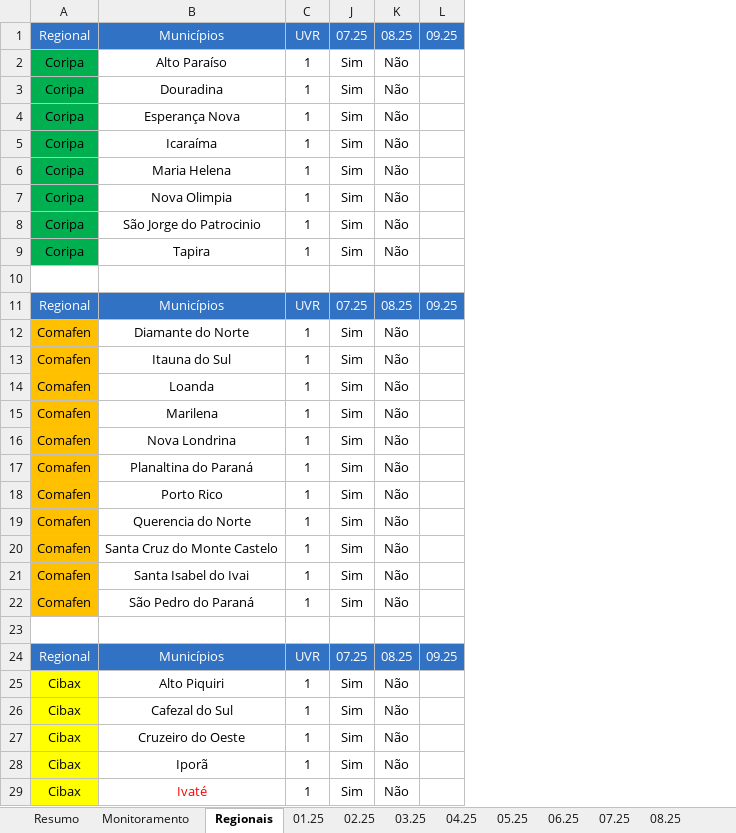
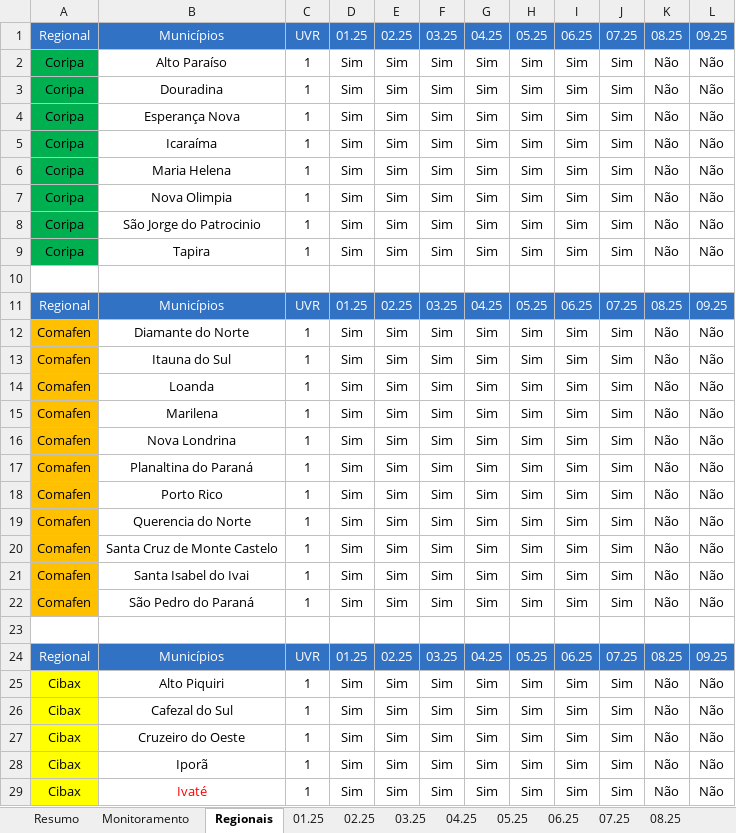
Before and after one commit to Josimarhdev/form_scripts, an Excel workbook: inputs/0 - Expansão MS/0 - Monitoramento Form 4.xlsx, sheet Regionais, drawn as a sheet; only a part is shown; values as stored, in another font and other column widths than the file's, no borders; conditional formats not drawn; the diff covers the shown part only; the diff names each change by its address in the sheet, - before the commit and + after, or states it on an @@ line.

```diff
--- a/inputs/0 - Expansão MS/0 - Monitoramento Form 4.xlsx (sheet Regionais)
+++ b/inputs/0 - Expansão MS/0 - Monitoramento Form 4.xlsx (sheet Regionais)
@@ column D unhidden, rows 1-29: 01.25 | Sim | Sim | Sim | Sim | Sim | Sim | Sim | Sim |  | 01.25 | Sim | Sim | Sim | Sim | Sim | Sim | Sim | Sim | Sim | Sim | Sim |  | 01.25 | Sim | Sim | Sim | Sim | Sim @@
@@ column E unhidden, rows 1-29: 02.25 | Sim | Sim | Sim | Sim | Sim | Sim | Sim | Sim |  | 02.25 | Sim | Sim | Sim | Sim | Sim | Sim | Sim | Sim | Sim | Sim | Sim |  | 02.25 | Sim | Sim | Sim | Sim | Sim @@
@@ column F unhidden, rows 1-29: 03.25 | Sim | Sim | Sim | Sim | Sim | Sim | Sim | Sim |  | 03.25 | Sim | Sim | Sim | Sim | Sim | Sim | Sim | Sim | Sim | Sim | Sim |  | 03.25 | Sim | Sim | Sim | Sim | Sim @@
@@ column G unhidden, rows 1-29: 04.25 | Sim | Sim | Sim | Sim | Sim | Sim | Sim | Sim |  | 04.25 | Sim | Sim | Sim | Sim | Sim | Sim | Sim | Sim | Sim | Sim | Sim |  | 04.25 | Sim | Sim | Sim | Sim | Sim @@
@@ column H unhidden, rows 1-29: 05.25 | Sim | Sim | Sim | Sim | Sim | Sim | Sim | Sim |  | 05.25 | Sim | Sim | Sim | Sim | Sim | Sim | Sim | Sim | Sim | Sim | Sim |  | 05.25 | Sim | Sim | Sim | Sim | Sim @@
@@ column I unhidden, rows 1-29: 06.25 | Sim | Sim | Sim | Sim | Sim | Sim | Sim | Sim |  | 06.25 | Sim | Sim | Sim | Sim | Sim | Sim | Sim | Sim | Sim | Sim | Sim |  | 06.25 | Sim | Sim | Sim | Sim | Sim @@
-L2:L9: (empty)
+L2:L9: Não
-L12:L22: (empty)
+L12:L22: Não
-B20: Santa Cruz do Monte Castelo
+B20: Santa Cruz de Monte Castelo
-L25:L29: (empty)
+L25:L29: Não
```
Also changed, not shown: 18 edited cells elsewhere in this sheet, sheet Resumo, sheet 08.25, sheet 09.25, sheet Monitoramento, sheet Irregulares, sheet 06.25, 9 more sheets, formulas that keep their value, inputs/0 - Expansão MS/0 - Monitoramento Form 1, 2 e 3.xlsx, inputs/0 - Expansão/0 - Monitoramento Form 1, 2 e 3.xlsx, 32 other files.
